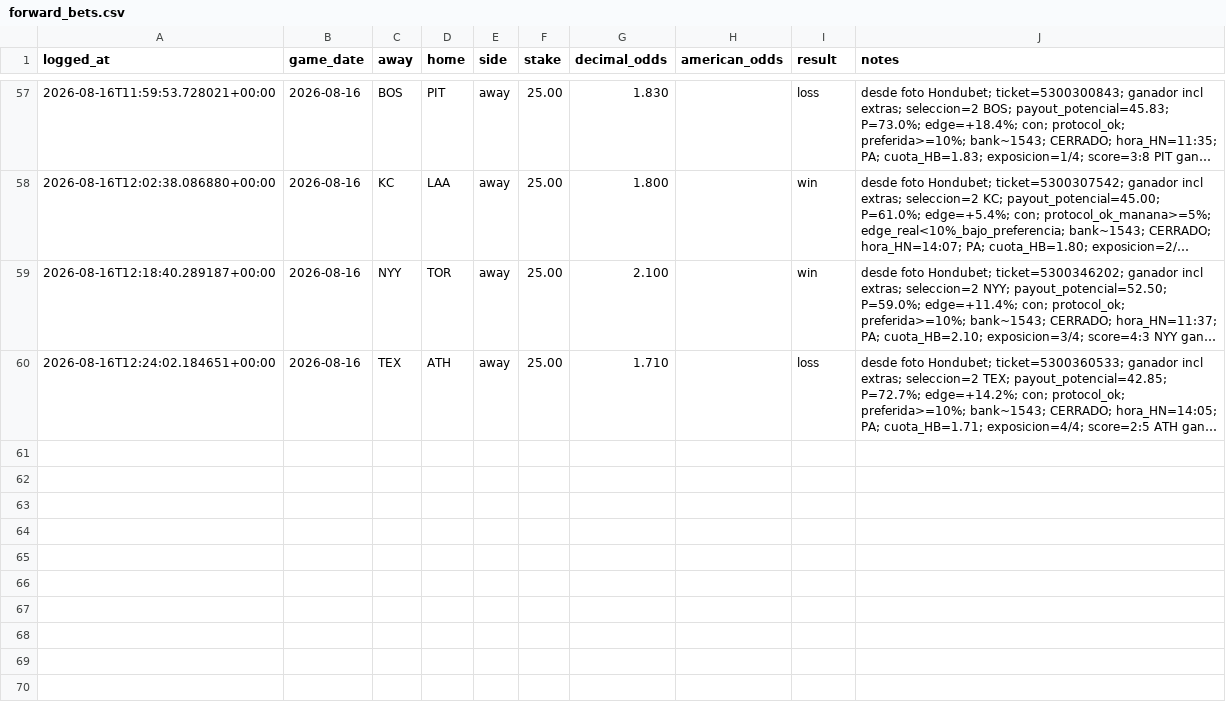
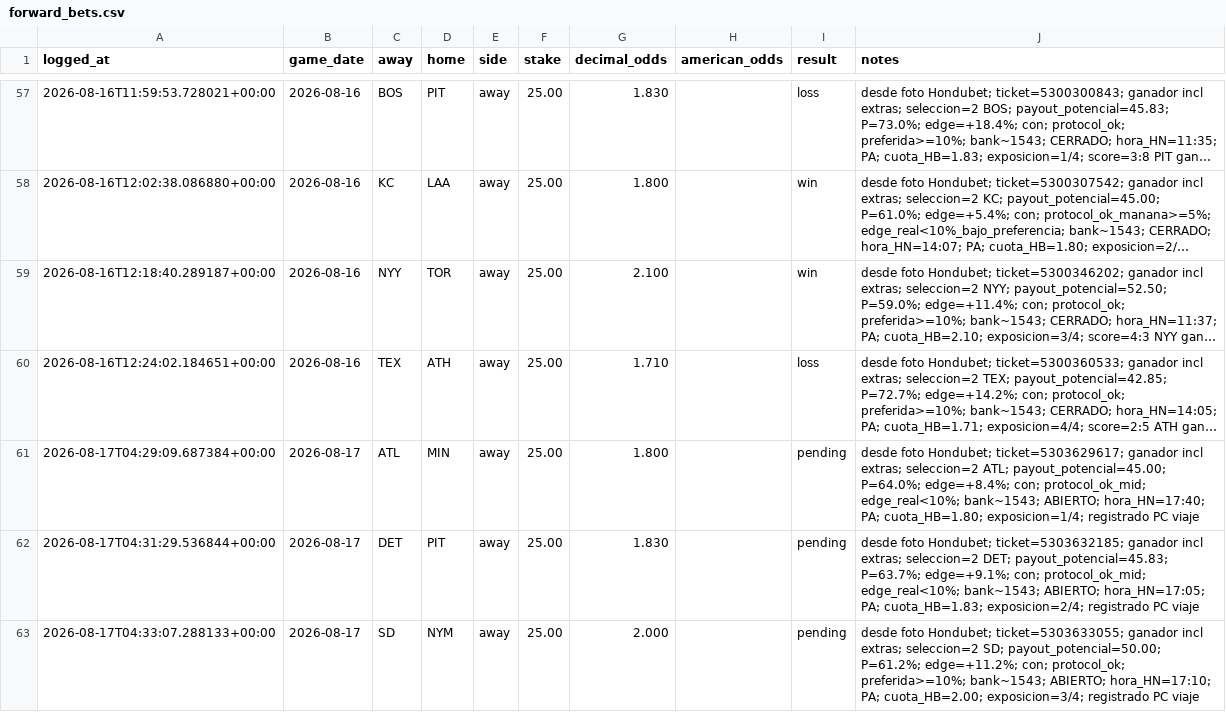
Before and after one commit to df4539-maker/mlb-alert-bot, a CSV file: data/forward_bets.csv, drawn as a sheet; only a part is shown, gaps mark what is left out; long unchanged cells end in …; the diff names each change by its address in the sheet, - before the commit and + after, or states it on an @@ line.

```diff
--- a/data/forward_bets.csv
+++ b/data/forward_bets.csv
+row 61: 2026-08-17T04:29:09.687384+00:00 | 2026-08-17 | ATL | MIN | away | 25.00 | 1.800 |  | pending | desde foto Hondubet; ticket=5303629617; ganador incl extras; seleccion=2 ATL; payout_potencial=45.00; P=64.0%; edge=+8.4%; con; protocol_ok_mid; edge_real<10%; bank~1543; ABIERTO; hora_HN=17:40; PA; cuota_HB=1.80; exposicion=1/4; registrado PC viaje
+row 62: 2026-08-17T04:31:29.536844+00:00 | 2026-08-17 | DET | PIT | away | 25.00 | 1.830 |  | pending | desde foto Hondubet; ticket=5303632185; ganador incl extras; seleccion=2 DET; payout_potencial=45.83; P=63.7%; edge=+9.1%; con; protocol_ok_mid; edge_real<10%; bank~1543; ABIERTO; hora_HN=17:05; PA; cuota_HB=1.83; exposicion=2/4; registrado PC viaje
+row 63: 2026-08-17T04:33:07.288133+00:00 | 2026-08-17 | SD | NYM | away | 25.00 | 2.000 |  | pending | desde foto Hondubet; ticket=5303633055; ganador incl extras; seleccion=2 SD; payout_potencial=50.00; P=61.2%; edge=+11.2%; con; protocol_ok; preferida>=10%; bank~1543; ABIERTO; hora_HN=17:10; PA; cuota_HB=2.00; exposicion=3/4; registrado PC viaje
```
Also changed, not shown: 1 other file.
